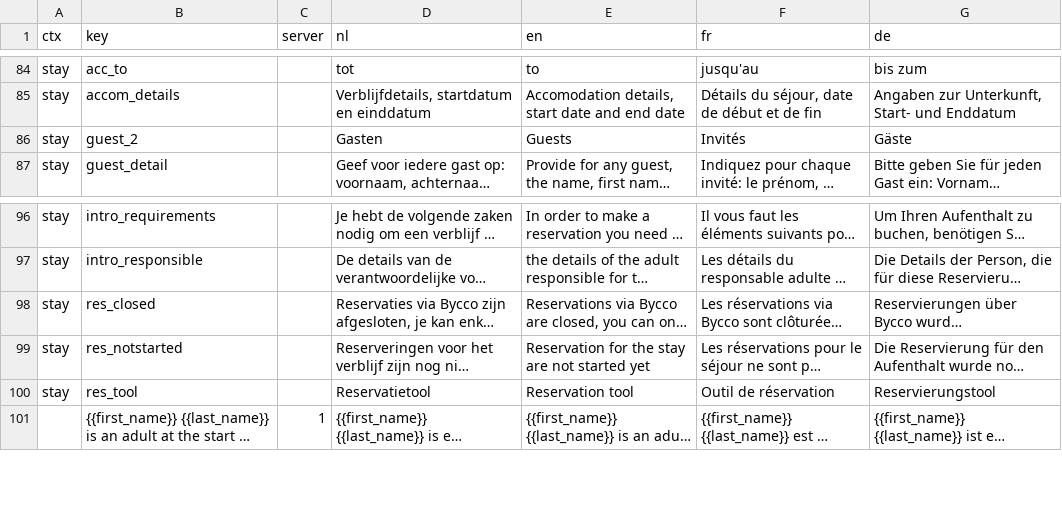
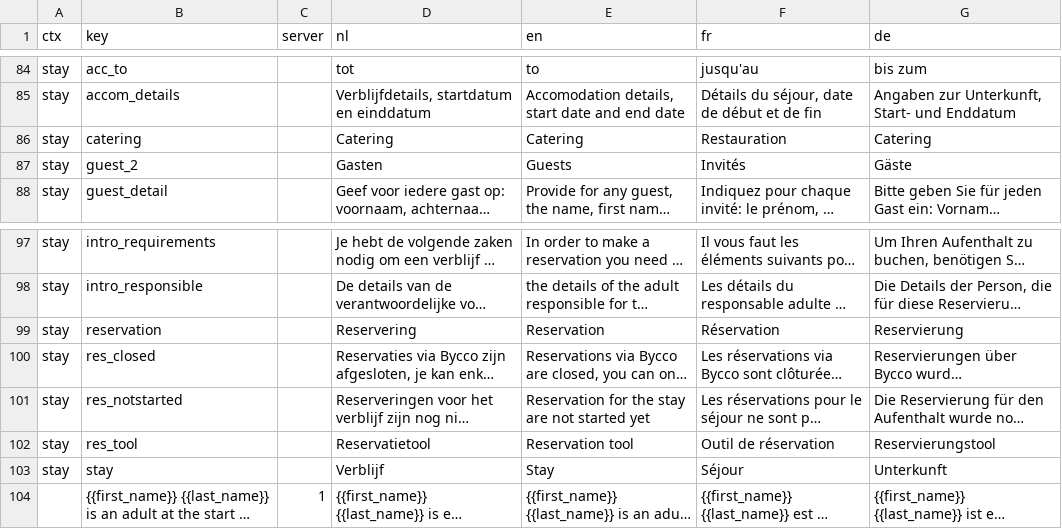
Before and after one commit to Bycco-vzw/bycco, a CSV file: share/data/i18n - all.csv, drawn as a sheet; only a part is shown, gaps mark what is left out; long unchanged cells end in …; the diff names each change by its address in the sheet, - before the commit and + after, or states it on an @@ line.

Commit message:
static content live  (#14)
* update .gitignore
* reservation ready for Rudi
* fix rudi requests
* remove delete button guestlist
* added static content
* going live
* v3.0.2

```diff
--- a/share/data/i18n - all.csv
+++ b/share/data/i18n - all.csv
+row 86: stay | catering |  | Catering | Catering | Restauration | Catering
+row 99: stay | reservation |  | Reservering | Reservation | Réservation | Reservierung
+row 103: stay | stay |  | Verblijf | Stay | Séjour | Unterkunft
```
Also changed, not shown: 31 other files.
